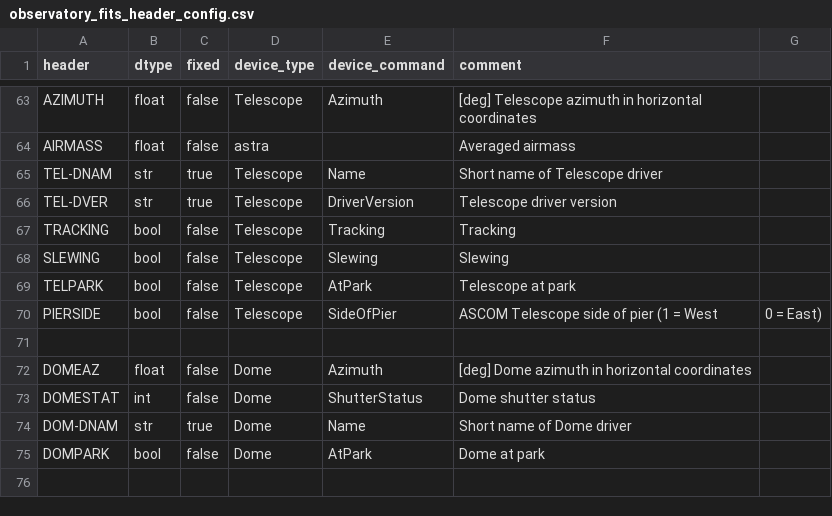
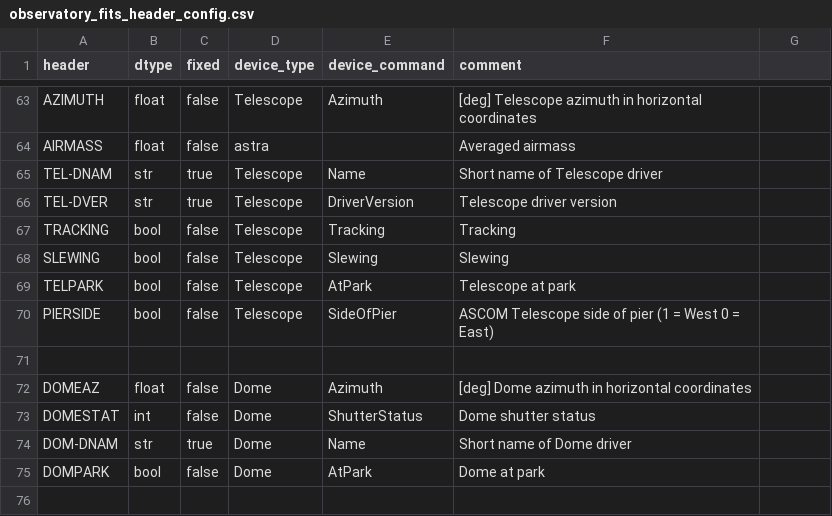
Before and after one commit to realkotob/astra, a CSV file: src/astra/config/templates/observatory_fits_header_config.csv, drawn as a sheet; only a part is shown, gaps mark what is left out.

Commit message:
fits config comma fix

```diff
--- a/src/astra/config/templates/observatory_fits_header_config.csv
+++ b/src/astra/config/templates/observatory_fits_header_config.csv
@@ -69,3 +69,3 @@ SLEWING,bool,false,Telescope,Slewing,Slewing
 TELPARK,bool,false,Telescope,AtPark,Telescope at park
-PIERSIDE,bool,false,Telescope,SideOfPier,ASCOM Telescope side of pier (1 = West, 0 = East)
+PIERSIDE,bool,false,Telescope,SideOfPier,ASCOM Telescope side of pier (1 = West 0 = East)
 ,,,,,
```
